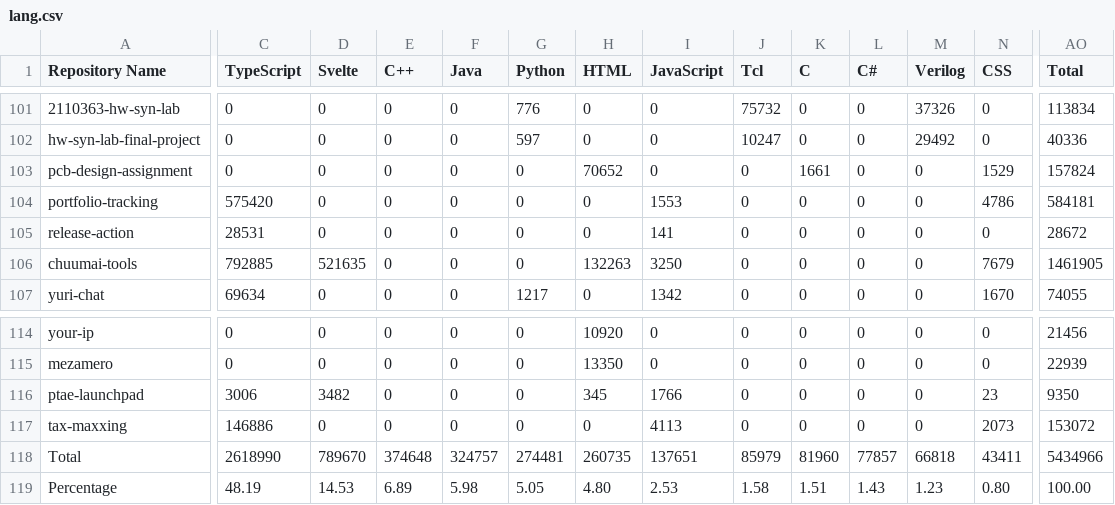
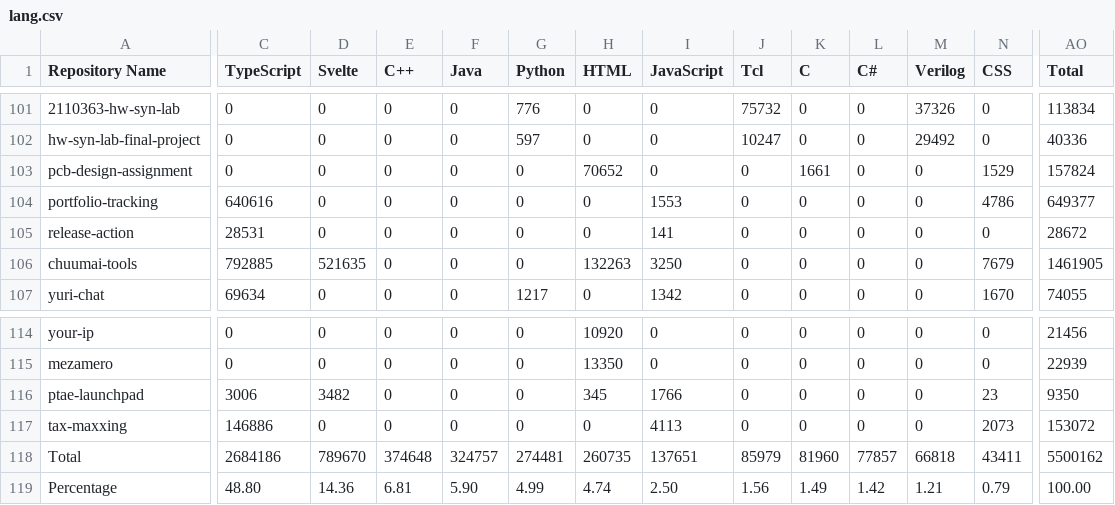
Before and after one commit to leomotors/leomotors, a CSV file: generated/lang.csv, drawn as a sheet; only a part is shown, gaps mark what is left out; the diff covers the shown part only; the diff names each change by its address in the sheet, - before the commit and + after, or states it on an @@ line.

```diff
--- a/generated/lang.csv
+++ b/generated/lang.csv
-C104 (TypeScript): 575420
+C104 (TypeScript): 640616
-AO104 (Total): 584181
+AO104 (Total): 649377
-C118 (TypeScript): 2618990
+C118 (TypeScript): 2684186
-AO118 (Total): 5434966
+AO118 (Total): 5500162
-C119 (TypeScript): 48.19
+C119 (TypeScript): 48.80
-D119 (Svelte): 14.53
+D119 (Svelte): 14.36
-E119 (C++): 6.89
+E119 (C++): 6.81
-F119 (Java): 5.98
+F119 (Java): 5.90
-G119 (Python): 5.05
+G119 (Python): 4.99
-H119 (HTML): 4.80
+H119 (HTML): 4.74
-I119 (JavaScript): 2.53
+I119 (JavaScript): 2.50
-J119 (Tcl): 1.58
+J119 (Tcl): 1.56
-K119 (C): 1.51
+K119 (C): 1.49
-L119 (C#): 1.43
+L119 (C#): 1.42
-M119 (Verilog): 1.23
+M119 (Verilog): 1.21
-N119 (CSS): 0.80
+N119 (CSS): 0.79
```
Also changed, not shown: 5 edited cells elsewhere in this file, 4 other files.
